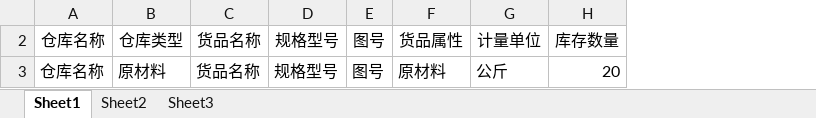
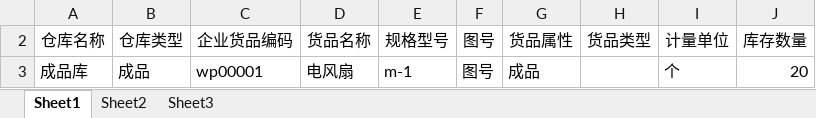
Before and after one commit to hust304/VMESNEW, an Excel workbook: vmes-file/fileUpload/excelTemplet/WarehouseProductBySimpleExcelImport.xlsx, sheet Sheet1, drawn as a sheet; values as stored, in another font and other column widths than the file's, no borders; removed rows and columns are numbered as before the commit, all else as after; the diff names each change by its address in the sheet, - before the commit and + after, or states it on an @@ line.

Commit message:
简版仓库-仓库初始化导入模板修改

```diff
--- a/vmes-file/fileUpload/excelTemplet/WarehouseProductBySimpleExcelImport.xlsx (sheet Sheet1)
+++ b/vmes-file/fileUpload/excelTemplet/WarehouseProductBySimpleExcelImport.xlsx (sheet Sheet1)
+column C, row 2: 企业货品编码
+column H, row 2: 货品类型
-row 3: 仓库名称 | 原材料 | 货品名称 | 规格型号 | 图号 | 原材料 | 公斤 | 20
+row 3: 成品库 | 成品 | wp00001 | 电风扇 | m-1 | 图号 | 成品 |  | 个 | 20
```
Also changed, not shown: hidden cells.
